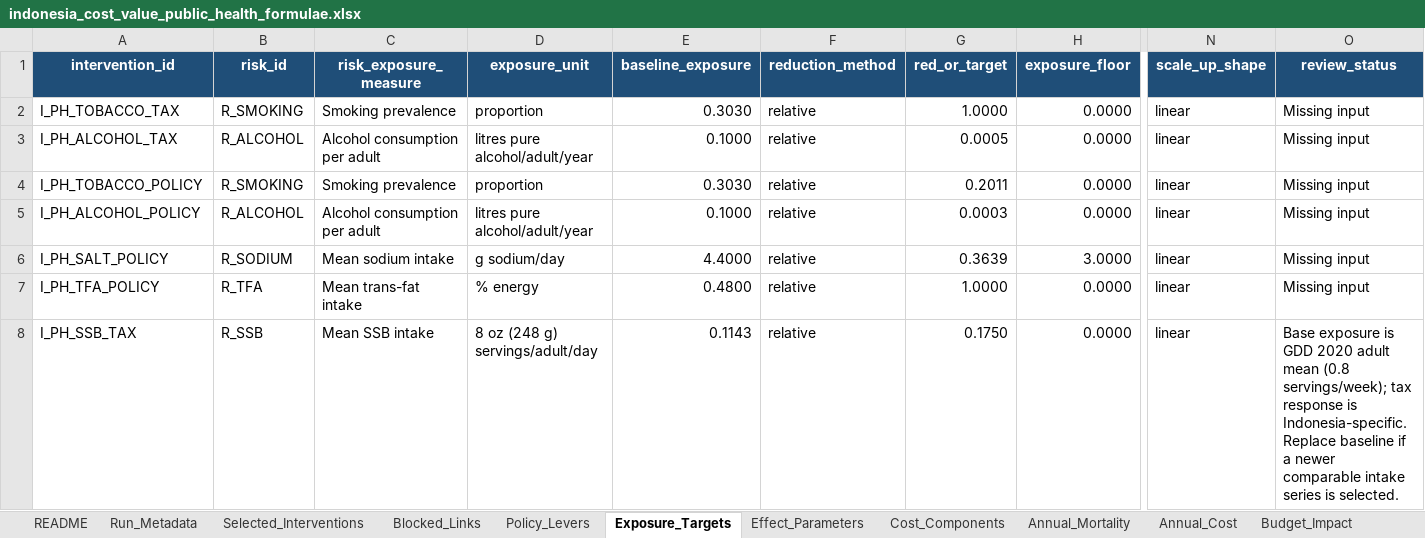
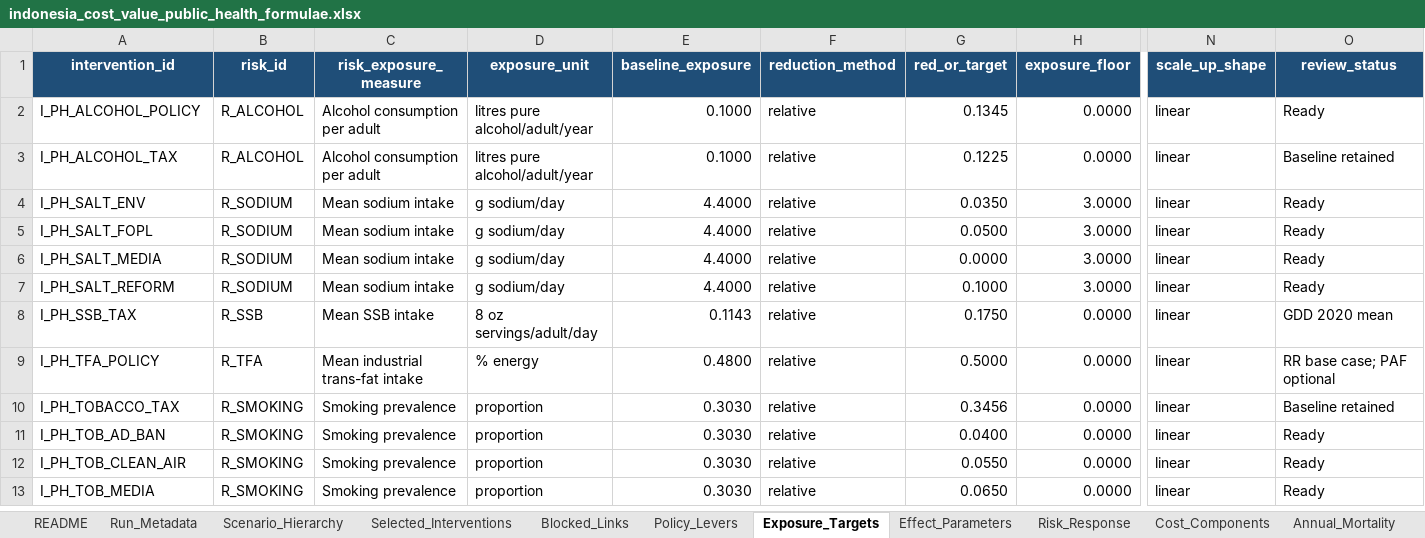
Before and after one commit to Disease-Control-Priorities/uw-wb-indonesia-ncd, an Excel workbook: output/indonesia_cost_value_public_health_formulae.xlsx, sheet Exposure_Targets, drawn as a sheet; only a part is shown, gaps mark what is left out; values as stored, in another font and other column widths than the file's, no borders; removed rows and columns are numbered as before the commit, all else as after; rows hold the shown columns only; the diff names each change by its address in the sheet, - before the commit and + after, or states it on an @@ line.

```diff
--- a/output/indonesia_cost_value_public_health_formulae.xlsx (sheet Exposure_Targets)
+++ b/output/indonesia_cost_value_public_health_formulae.xlsx (sheet Exposure_Targets)
+sheet tab: Scenario_Hierarchy
+sheet tab: Risk_Response
-row 2: I_PH_TOBACCO_TAX | R_SMOKING | Smoking prevalence | proportion | 0.3030 | relative | 1.0000 | 0.0000 | linear | Missing input
+row 2: I_PH_ALCOHOL_POLICY | R_ALCOHOL | Alcohol consumption per adult | litres pure alcohol/adult/year | 0.1000 | relative | 0.1345 | 0.0000 | linear | Ready
-G3 (red_or_target): 0.0005
+G3 (red_or_target): 0.1225
-O3 (review_status): Missing input
+O3 (review_status): Baseline retained
-row 4: I_PH_TOBACCO_POLICY | R_SMOKING | Smoking prevalence | proportion | 0.3030 | relative | 0.2011 | 0.0000 | linear | Missing input
-row 5: I_PH_ALCOHOL_POLICY | R_ALCOHOL | Alcohol consumption per adult | litres pure alcohol/adult/year | 0.1000 | relative | 0.0003 | 0.0000 | linear | Missing input
+row 4: I_PH_SALT_ENV | R_SODIUM | Mean sodium intake | g sodium/day | 4.4000 | relative | 0.0350 | 3.0000 | linear | Ready
-A5 (intervention_id): I_PH_SALT_POLICY
+A5 (intervention_id): I_PH_SALT_FOPL
-G5 (red_or_target): 0.3639
+G5 (red_or_target): 0.0500
-O5 (review_status): Missing input
+O5 (review_status): Ready
-row 7: I_PH_TFA_POLICY | R_TFA | Mean trans-fat intake | % energy | 0.4800 | relative | 1.0000 | 0.0000 | linear | Missing input
+row 6: I_PH_SALT_MEDIA | R_SODIUM | Mean sodium intake | g sodium/day | 4.4000 | relative | 0.0000 | 3.0000 | linear | Ready
+row 7: I_PH_SALT_REFORM | R_SODIUM | Mean sodium intake | g sodium/day | 4.4000 | relative | 0.1000 | 3.0000 | linear | Ready
-D8 (exposure_unit): 8 oz (248 g) servings/adult/day
+D8 (exposure_unit): 8 oz servings/adult/day
-O8 (review_status): Base exposure is GDD 2020 adult mean (0.8 servings/week); tax response is Indonesia-specific. Replace baseline if a newer comparable intake series is selected.
+O8 (review_status): GDD 2020 mean
+row 9: I_PH_TFA_POLICY | R_TFA | Mean industrial trans-fat intake | % energy | 0.4800 | relative | 0.5000 | 0.0000 | linear | RR base case; PAF optional
+row 10: I_PH_TOBACCO_TAX | R_SMOKING | Smoking prevalence | proportion | 0.3030 | relative | 0.3456 | 0.0000 | linear | Baseline retained
+row 11: I_PH_TOB_AD_BAN | R_SMOKING | Smoking prevalence | proportion | 0.3030 | relative | 0.0400 | 0.0000 | linear | Ready
+row 12: I_PH_TOB_CLEAN_AIR | R_SMOKING | Smoking prevalence | proportion | 0.3030 | relative | 0.0550 | 0.0000 | linear | Ready
+row 13: I_PH_TOB_MEDIA | R_SMOKING | Smoking prevalence | proportion | 0.3030 | relative | 0.0650 | 0.0000 | linear | Ready
```
Also changed, not shown: sheet Annual_Mortality, sheet Annual_Cost, sheet Selected_Interventions, sheet Effect_Parameters, sheet Budget_Impact, sheet Cost_Components, 10 more sheets, other sheet tabs, formulas that keep their value, data/indonesia_model_inputs.xlsx, data/indonesia_model_inputs_public_health.xlsx, 21 other files.
